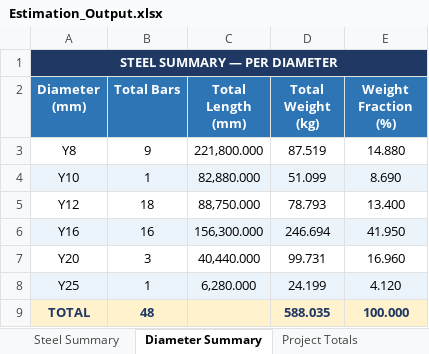
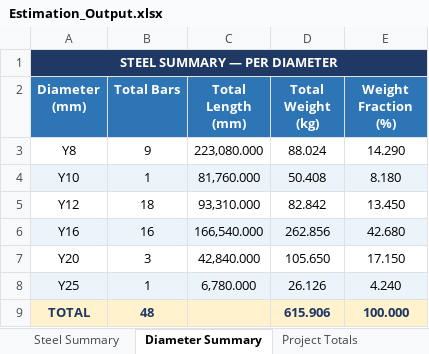
Before and after one commit to NishanthHanumantha/SteelBeamEstimator, an Excel workbook: Version7/data/output/Production_Output/Estimation_Output.xlsx, sheet Diameter Summary, drawn as a sheet; values as stored, in another font and other column widths than the file's, no borders; the diff names each change by its address in the sheet, - before the commit and + after, or states it on an @@ line.

```diff
--- a/Version7/data/output/Production_Output/Estimation_Output.xlsx (sheet Diameter Summary)
+++ b/Version7/data/output/Production_Output/Estimation_Output.xlsx (sheet Diameter Summary)
-C3 (Total Length (mm)): 221,800.000
+C3 (Total Length (mm)): 223,080.000
-D3 (Total Weight (kg)): 87.519
+D3 (Total Weight (kg)): 88.024
-E3 (Weight Fraction (%)): 14.880
+E3 (Weight Fraction (%)): 14.290
-C4 (Total Length (mm)): 82,880.000
+C4 (Total Length (mm)): 81,760.000
-D4 (Total Weight (kg)): 51.099
+D4 (Total Weight (kg)): 50.408
-E4 (Weight Fraction (%)): 8.690
+E4 (Weight Fraction (%)): 8.180
-C5 (Total Length (mm)): 88,750.000
+C5 (Total Length (mm)): 93,310.000
-D5 (Total Weight (kg)): 78.793
+D5 (Total Weight (kg)): 82.842
-E5 (Weight Fraction (%)): 13.400
+E5 (Weight Fraction (%)): 13.450
-C6 (Total Length (mm)): 156,300.000
+C6 (Total Length (mm)): 166,540.000
-D6 (Total Weight (kg)): 246.694
+D6 (Total Weight (kg)): 262.856
-E6 (Weight Fraction (%)): 41.950
+E6 (Weight Fraction (%)): 42.680
-C7 (Total Length (mm)): 40,440.000
+C7 (Total Length (mm)): 42,840.000
-D7 (Total Weight (kg)): 99.731
+D7 (Total Weight (kg)): 105.650
-E7 (Weight Fraction (%)): 16.960
+E7 (Weight Fraction (%)): 17.150
-C8 (Total Length (mm)): 6,280.000
+C8 (Total Length (mm)): 6,780.000
-D8 (Total Weight (kg)): 24.199
+D8 (Total Weight (kg)): 26.126
-E8 (Weight Fraction (%)): 4.120
+E8 (Weight Fraction (%)): 4.240
-D9 (Total Weight (kg)): 588.035
+D9 (Total Weight (kg)): 615.906
```
Also changed, not shown: sheet Bar Bending Schedule, sheet Steel Summary, sheet Beam Summary, sheet Project Totals, sheet General Notes, sheet Project Header, Version7/data/output/Production_Output/Engineering_Review.xlsx, 7 other files.
